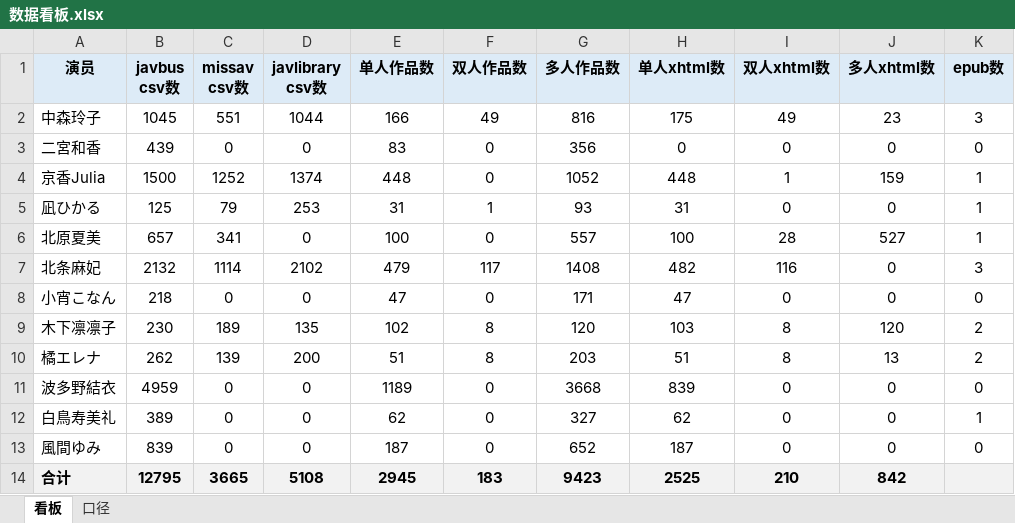
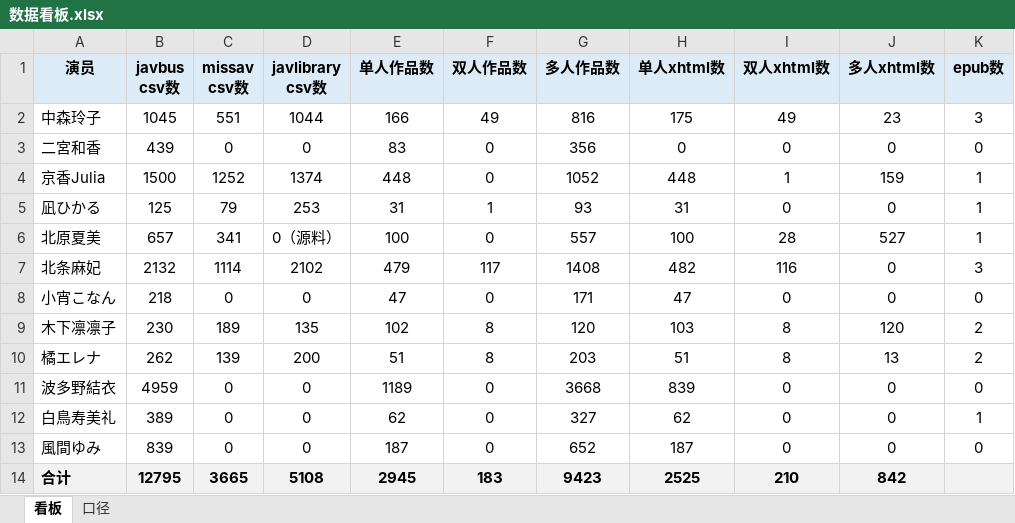
Before and after one commit to Jessper2024/adult-book-library, an Excel workbook: _管理文档/数据看板.xlsx, sheet 看板, drawn as a sheet; values as stored, in another font and other column widths than the file's, no borders; the diff names each change by its address in the sheet, - before the commit and + after, or states it on an @@ line.

```diff
--- a/_管理文档/数据看板.xlsx (sheet 看板)
+++ b/_管理文档/数据看板.xlsx (sheet 看板)
-D6 (javlibrary csv数): 0
+D6 (javlibrary csv数): 0（源料）
```
Also changed, not shown: sheet 口径, 2 other files.
